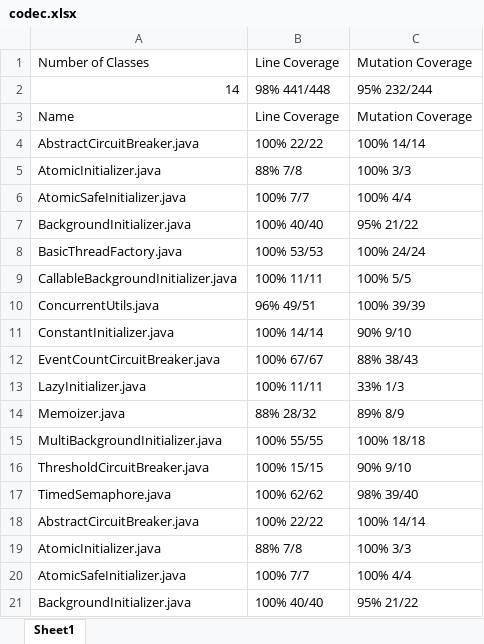
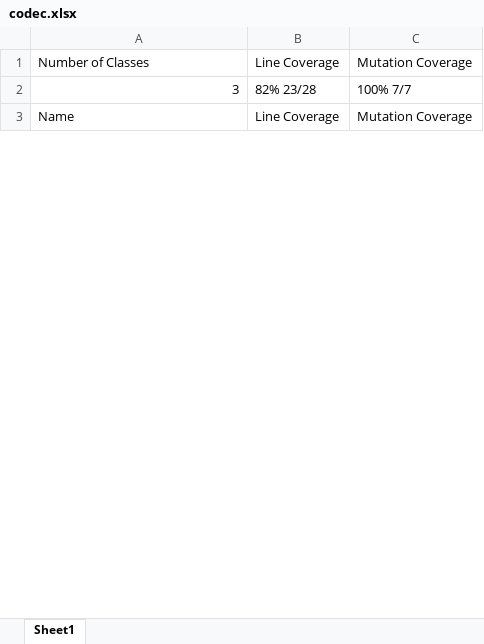
Before and after one commit to BoyuHuo/Metrics-Correlation-Analysis, an Excel workbook: data/metric3 class level data/codec.xlsx, sheet Sheet1, drawn as a sheet; only a part is shown; values as stored, in another font and other column widths than the file's, no borders; removed rows and columns are numbered as before the commit, all else as after; the diff covers the shown part only; the diff names each change by its address in the sheet, - before the commit and + after, or states it on an @@ line.

Commit message:
updated the 'Codec'in 'metric3 class level data' and delete the 'Lang'

```diff
--- a/data/metric3 class level data/codec.xlsx (sheet Sheet1)
+++ b/data/metric3 class level data/codec.xlsx (sheet Sheet1)
-row 2: 14 | 98% 441/448 | 95% 232/244
+row 2: 3 | 82% 23/28 | 100% 7/7
-row 4: AbstractCircuitBreaker.java | 100% 22/22 | 100% 14/14
-row 5: AtomicInitializer.java | 88% 7/8 | 100% 3/3
-row 6: AtomicSafeInitializer.java | 100% 7/7 | 100% 4/4
-row 7: BackgroundInitializer.java | 100% 40/40 | 95% 21/22
-row 8: BasicThreadFactory.java | 100% 53/53 | 100% 24/24
-row 9: CallableBackgroundInitializer.java | 100% 11/11 | 100% 5/5
-row 10: ConcurrentUtils.java | 96% 49/51 | 100% 39/39
-row 11: ConstantInitializer.java | 100% 14/14 | 90% 9/10
-row 12: EventCountCircuitBreaker.java | 100% 67/67 | 88% 38/43
-row 13: LazyInitializer.java | 100% 11/11 | 33% 1/3
-row 14: Memoizer.java | 88% 28/32 | 89% 8/9
-row 15: MultiBackgroundInitializer.java | 100% 55/55 | 100% 18/18
-row 16: ThresholdCircuitBreaker.java | 100% 15/15 | 90% 9/10
-row 17: TimedSemaphore.java | 100% 62/62 | 98% 39/40
-row 18: AbstractCircuitBreaker.java | 100% 22/22 | 100% 14/14
-row 19: AtomicInitializer.java | 88% 7/8 | 100% 3/3
-row 20: AtomicSafeInitializer.java | 100% 7/7 | 100% 4/4
-row 21: BackgroundInitializer.java | 100% 40/40 | 95% 21/22
```
Also changed, not shown: 51 added rows, 79 removed rows and 2 edited cells elsewhere in this sheet, 1 other file.
